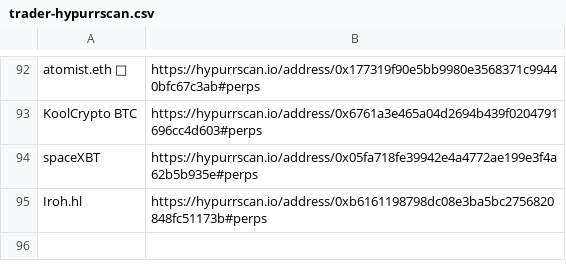
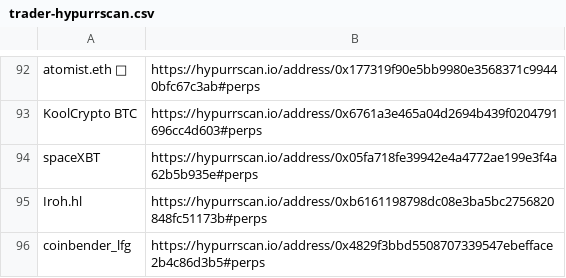
Before and after one commit to trooperisme/CEX-smw-holding-db, a CSV file: data/wallet-scraper/raw/trader-hypurrscan.csv, drawn as a sheet; only a part is shown, gaps mark what is left out; the diff names each change by its address in the sheet, - before the commit and + after, or states it on an @@ line.

Commit message:
Add coinbender_lfg to tracked traders

```diff
--- a/data/wallet-scraper/raw/trader-hypurrscan.csv
+++ b/data/wallet-scraper/raw/trader-hypurrscan.csv
+row 96: coinbender_lfg | https://hypurrscan.io/address/0x4829f3bbd5508707339547ebefface2b4c86d3b5#perps
```
